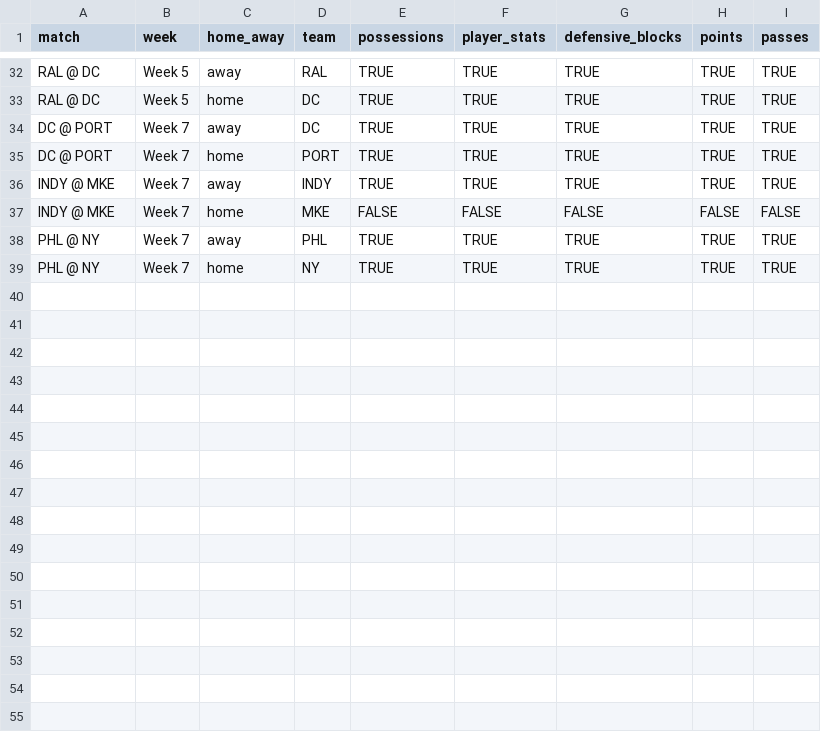
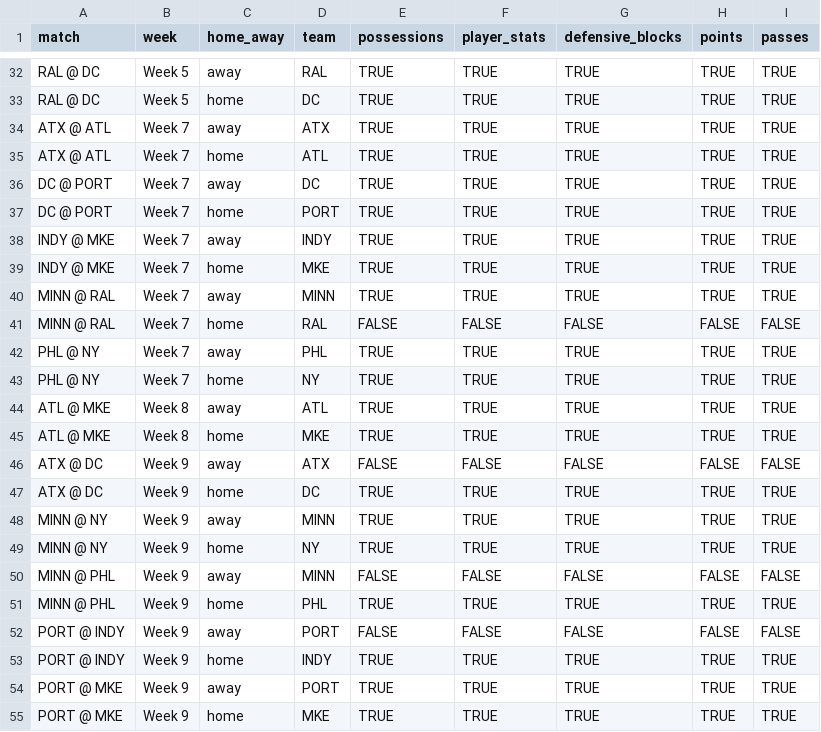
Before and after one commit to PremierUltimateLeague/Stats-Hub, a CSV file: stats/game-coverage.csv, drawn as a sheet; only a part is shown, gaps mark what is left out.

```diff
--- a/stats/game-coverage.csv
+++ b/stats/game-coverage.csv
@@ -33,2 +33,4 @@ RAL @ DC,Week 5,away,RAL,TRUE,TRUE,TRUE,TRUE,TRUE
 RAL @ DC,Week 5,home,DC,TRUE,TRUE,TRUE,TRUE,TRUE
+ATX @ ATL,Week 7,away,ATX,TRUE,TRUE,TRUE,TRUE,TRUE
+ATX @ ATL,Week 7,home,ATL,TRUE,TRUE,TRUE,TRUE,TRUE
 DC @ PORT,Week 7,away,DC,TRUE,TRUE,TRUE,TRUE,TRUE
@@ -36,4 +38,18 @@ DC @ PORT,Week 7,home,PORT,TRUE,TRUE,TRUE,TRUE,TRUE
 INDY @ MKE,Week 7,away,INDY,TRUE,TRUE,TRUE,TRUE,TRUE
-INDY @ MKE,Week 7,home,MKE,FALSE,FALSE,FALSE,FALSE,FALSE
+INDY @ MKE,Week 7,home,MKE,TRUE,TRUE,TRUE,TRUE,TRUE
+MINN @ RAL,Week 7,away,MINN,TRUE,TRUE,TRUE,TRUE,TRUE
+MINN @ RAL,Week 7,home,RAL,FALSE,FALSE,FALSE,FALSE,FALSE
 PHL @ NY,Week 7,away,PHL,TRUE,TRUE,TRUE,TRUE,TRUE
 PHL @ NY,Week 7,home,NY,TRUE,TRUE,TRUE,TRUE,TRUE
+ATL @ MKE,Week 8,away,ATL,TRUE,TRUE,TRUE,TRUE,TRUE
+ATL @ MKE,Week 8,home,MKE,TRUE,TRUE,TRUE,TRUE,TRUE
+ATX @ DC,Week 9,away,ATX,FALSE,FALSE,FALSE,FALSE,FALSE
+ATX @ DC,Week 9,home,DC,TRUE,TRUE,TRUE,TRUE,TRUE
+MINN @ NY,Week 9,away,MINN,TRUE,TRUE,TRUE,TRUE,TRUE
+MINN @ NY,Week 9,home,NY,TRUE,TRUE,TRUE,TRUE,TRUE
+MINN @ PHL,Week 9,away,MINN,FALSE,FALSE,FALSE,FALSE,FALSE
+MINN @ PHL,Week 9,home,PHL,TRUE,TRUE,TRUE,TRUE,TRUE
+PORT @ INDY,Week 9,away,PORT,FALSE,FALSE,FALSE,FALSE,FALSE
+PORT @ INDY,Week 9,home,INDY,TRUE,TRUE,TRUE,TRUE,TRUE
+PORT @ MKE,Week 9,away,PORT,TRUE,TRUE,TRUE,TRUE,TRUE
+PORT @ MKE,Week 9,home,MKE,TRUE,TRUE,TRUE,TRUE,TRUE
```
Also changed, not shown: stats/player-stats-overall.csv, stats/team-stats-game.csv, 8 other files.
